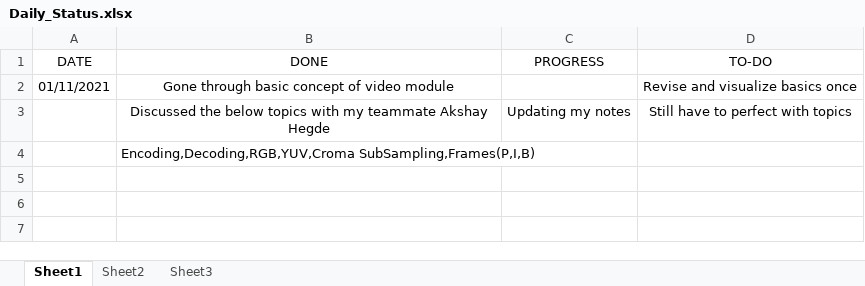
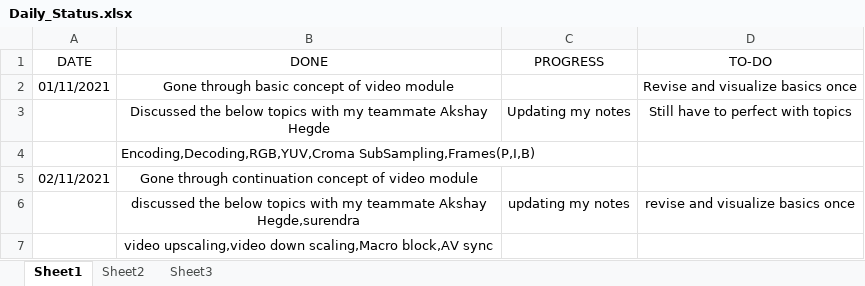
Before and after one commit to RANJITHA1999/TSH-training, an Excel workbook: Daily_Status.xlsx, sheet Sheet1, drawn as a sheet; values as stored, in another font and other column widths than the file's, no borders; the diff names each change by its address in the sheet, - before the commit and + after, or states it on an @@ line.

Commit message:
nov-2

```diff
--- a/Daily_Status.xlsx (sheet Sheet1)
+++ b/Daily_Status.xlsx (sheet Sheet1)
+row 5: 02/11/2021 | Gone through continuation concept of video module
+row 6:  | discussed the below topics with my teammate Akshay Hegde,surendra | updating my notes | revise and visualize basics once
+row 7:  | video upscaling,video down scaling,Macro block,AV sync
```
